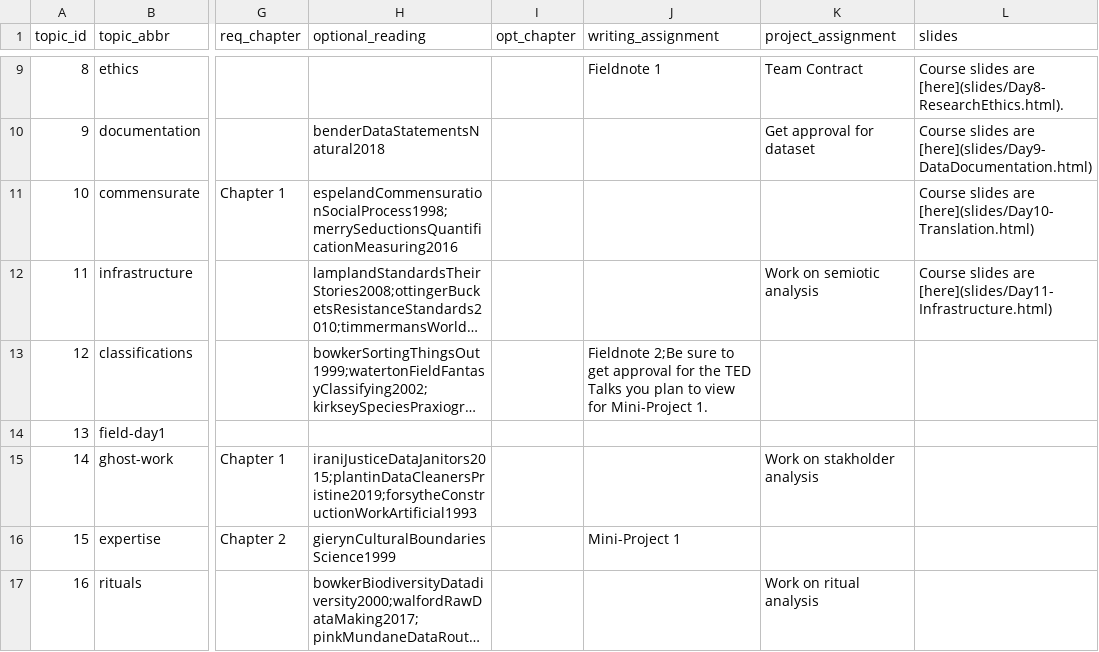
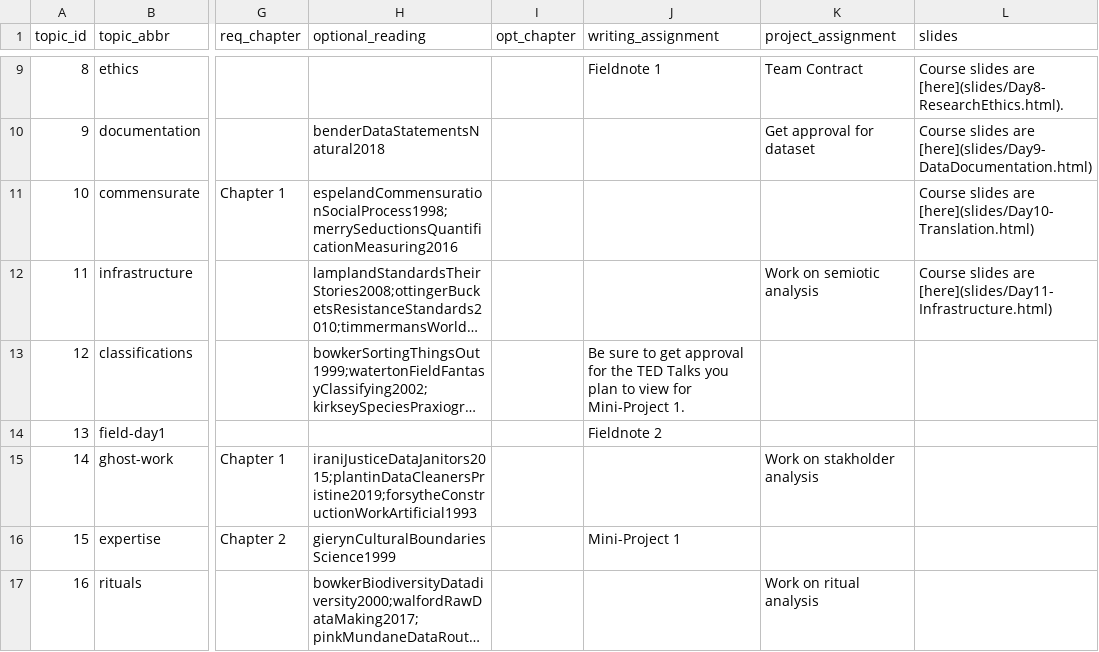
Before and after one commit to SDS-237-Data-Ethnography/public-website-spring-23, a CSV file: data/topics.csv, drawn as a sheet; only a part is shown, gaps mark what is left out; long unchanged cells end in …; the diff names each change by its address in the sheet, - before the commit and + after, or states it on an @@ line.

Commit message:
Moved fieldnote 2 due date

```diff
--- a/data/topics.csv
+++ b/data/topics.csv
-J13 (writing_assignment): Fieldnote 2;Be sure to…
+J13 (writing_assignment): Be sure to…
-J14 (writing_assignment): (empty)
+J14 (writing_assignment): Fieldnote 2
```
Also changed, not shown: 2 other files.
